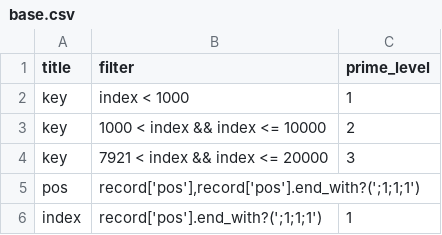
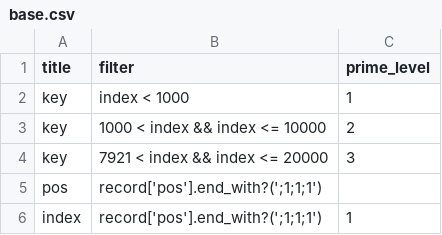
Before and after one commit to VirtualNetworks/ex-eq19.github.io, a CSV file: docs/assets/primes/numberGenerator/python/prime_lists/_data/base.csv, drawn as a sheet.

Commit message:
Update base.csv

```diff
--- a/docs/assets/primes/numberGenerator/python/prime_lists/_data/base.csv
+++ b/docs/assets/primes/numberGenerator/python/prime_lists/_data/base.csv
@@ -4,3 +4,3 @@ key,"1000 < index && index <= 10000",2
 key,"7921 < index && index <= 20000",3
-pos,"record['pos'],record['pos'].end_with?(';1;1;1')"
+pos,"record['pos'].end_with?(';1;1;1')"
 index,"record['pos'].end_with?(';1;1;1')",1
```
